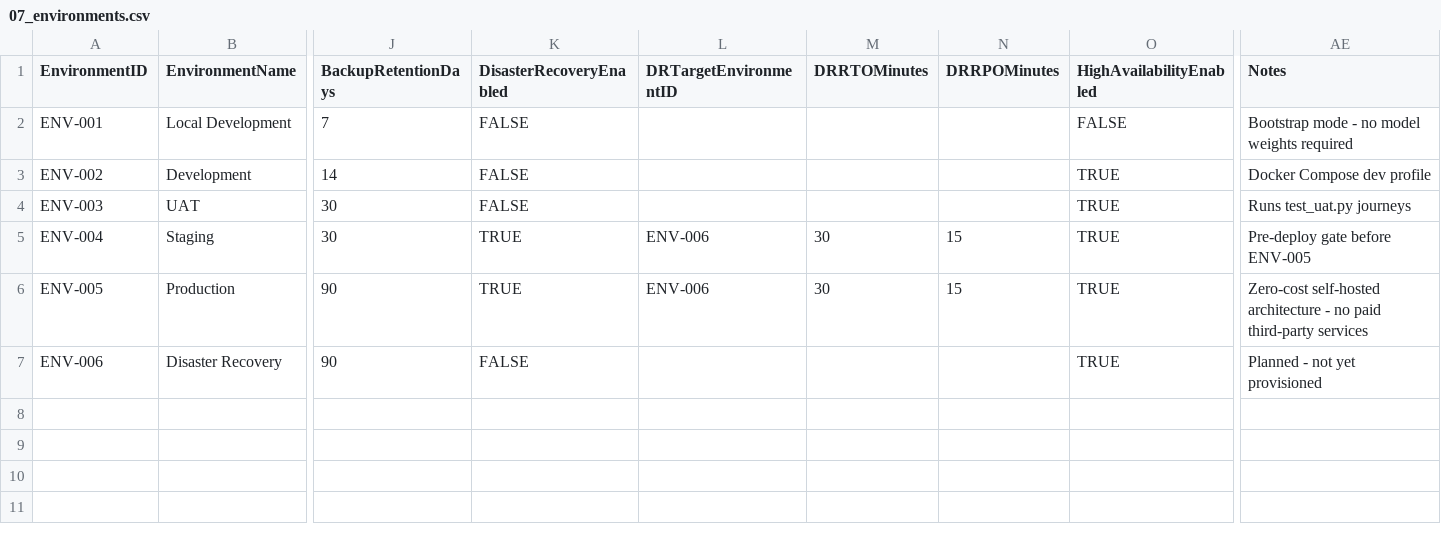
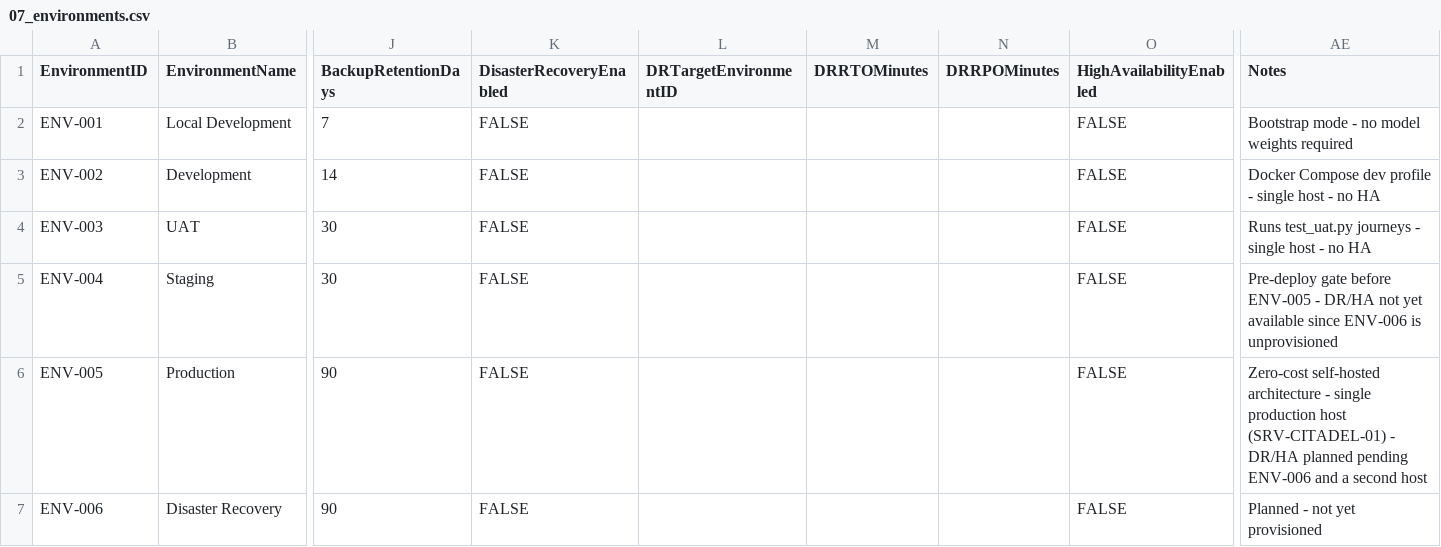
Before and after one commit to Trancendos/Tranc3, a CSV file: docs/architecture/ea-workbook/07_environments.csv, drawn as a sheet; only a part is shown, gaps mark what is left out; the diff names each change by its address in the sheet, - before the commit and + after, or states it on an @@ line.

```diff
--- a/docs/architecture/ea-workbook/07_environments.csv
+++ b/docs/architecture/ea-workbook/07_environments.csv
-O3:O7 (HighAvailabilityEnabled): TRUE
+O3:O7 (HighAvailabilityEnabled): FALSE
-AE3 (Notes): Docker Compose dev profile
+AE3 (Notes): Docker Compose dev profile - single host - no HA
-AE4 (Notes): Runs test_uat.py journeys
+AE4 (Notes): Runs test_uat.py journeys - single host - no HA
-K5:K6 (DisasterRecoveryEnabled): TRUE
+K5:K6 (DisasterRecoveryEnabled): FALSE
-L5:L6 (DRTargetEnvironmentID): ENV-006
+L5:L6 (DRTargetEnvironmentID): (empty)
-M5:M6 (DRRTOMinutes): 30
+M5:M6 (DRRTOMinutes): (empty)
-N5:N6 (DRRPOMinutes): 15
+N5:N6 (DRRPOMinutes): (empty)
-AE5 (Notes): …before ENV-005
+AE5 (Notes): …before ENV-005 - DR/HA not yet available since ENV-006 is unprovisioned
-AE6 (Notes): …architecture - no paid third-party services
+AE6 (Notes): …architecture - single production host (SRV-CITADEL-01) - DR/HA planned pending ENV-006 and a second host
```
Also changed, not shown: docs/architecture/ea-workbook/05_apis.csv, docs/architecture/ea-workbook/11_storage.csv, 16 other files.
